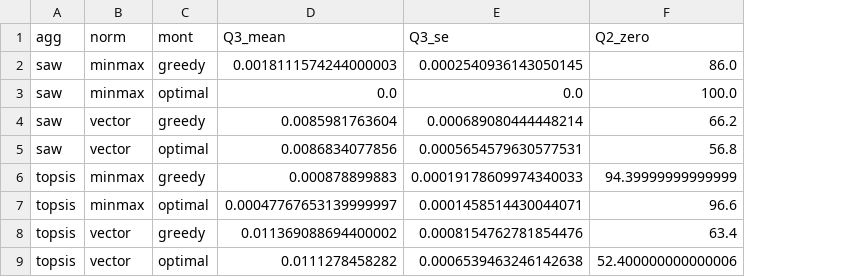
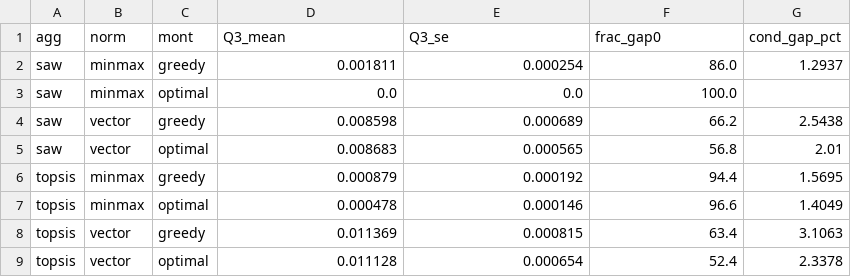
Before and after one commit to Jazancort/mcdm-landfill-pareto-paper, a CSV file: results/e1/q3_results.csv, drawn as a sheet; the diff names each change by its address in the sheet, - before the commit and + after, or states it on an @@ line.

Commit message:
fix: Q3 post-review -- scoring.py, Table 5 with cond gap, severity paragraph
Actions per reviewer checklist:
1. diag_h1_h2 on new CSV: 16/16 OK (0 diffs, draws 0-1)
2. Q2_zero renamed to frac_gap0 in q3_results.csv; macros.tex comment fixed
3. scoring.py created: make_scorers() is single source of truth for
   saw_sc/topsis_sc; q3_perdraw.py now imports from it
4. Grep: mcdm_experiment.py topsis_scores is correct (X_raw/norms, benefit-aware
   PIS/NIS); test B difference (A vs A' space) is legitimate
5. Conditional gap computed from per-draw data (cond_gap_pct in q3_results.csv)
6. Tabela 5 expanded to 5 cols: Q2, Q3(%), conditional gap(%)
   New macros: QthreeSAWmmGrdPct..QthreeTOPSISvecOptPct, CondGap*
7. Severity paragraph added after tab:factorial in sec 7.3
8. verify_macros_permanent: ALL CHECKS PASSED; 29pp 0 errors

```diff
--- a/results/e1/q3_results.csv
+++ b/results/e1/q3_results.csv
+column G (cond_gap_pct), rows 2-9: 1.2937 |  | 2.5438 | 2.01 | 1.5695 | 1.4049 | 3.1063 | 2.3378
-F1: Q2_zero
+F1: frac_gap0
-D2 (Q3_mean): 0.0018111574244000003
+D2 (Q3_mean): 0.001811
-E2 (Q3_se): 0.0002540936143050145
+E2 (Q3_se): 0.000254
-D4 (Q3_mean): 0.0085981763604
+D4 (Q3_mean): 0.008598
-E4 (Q3_se): 0.000689080444448214
+E4 (Q3_se): 0.000689
-D5 (Q3_mean): 0.0086834077856
+D5 (Q3_mean): 0.008683
-E5 (Q3_se): 0.0005654579630577531
+E5 (Q3_se): 0.000565
-D6 (Q3_mean): 0.000878899883
+D6 (Q3_mean): 0.000879
-E6 (Q3_se): 0.00019178609974340033
+E6 (Q3_se): 0.000192
-F6 (frac_gap0): 94.39999999999999
+F6 (frac_gap0): 94.4
-D7 (Q3_mean): 0.00047767653139999997
+D7 (Q3_mean): 0.000478
-E7 (Q3_se): 0.0001458514430044071
+E7 (Q3_se): 0.000146
-D8 (Q3_mean): 0.011369088694400002
+D8 (Q3_mean): 0.011369
-E8 (Q3_se): 0.0008154762781854476
+E8 (Q3_se): 0.000815
-D9 (Q3_mean): 0.0111278458282
+D9 (Q3_mean): 0.011128
-E9 (Q3_se): 0.0006539463246142638
+E9 (Q3_se): 0.000654
-F9 (frac_gap0): 52.400000000000006
+F9 (frac_gap0): 52.4
```
Also changed, not shown: 4 other files.
